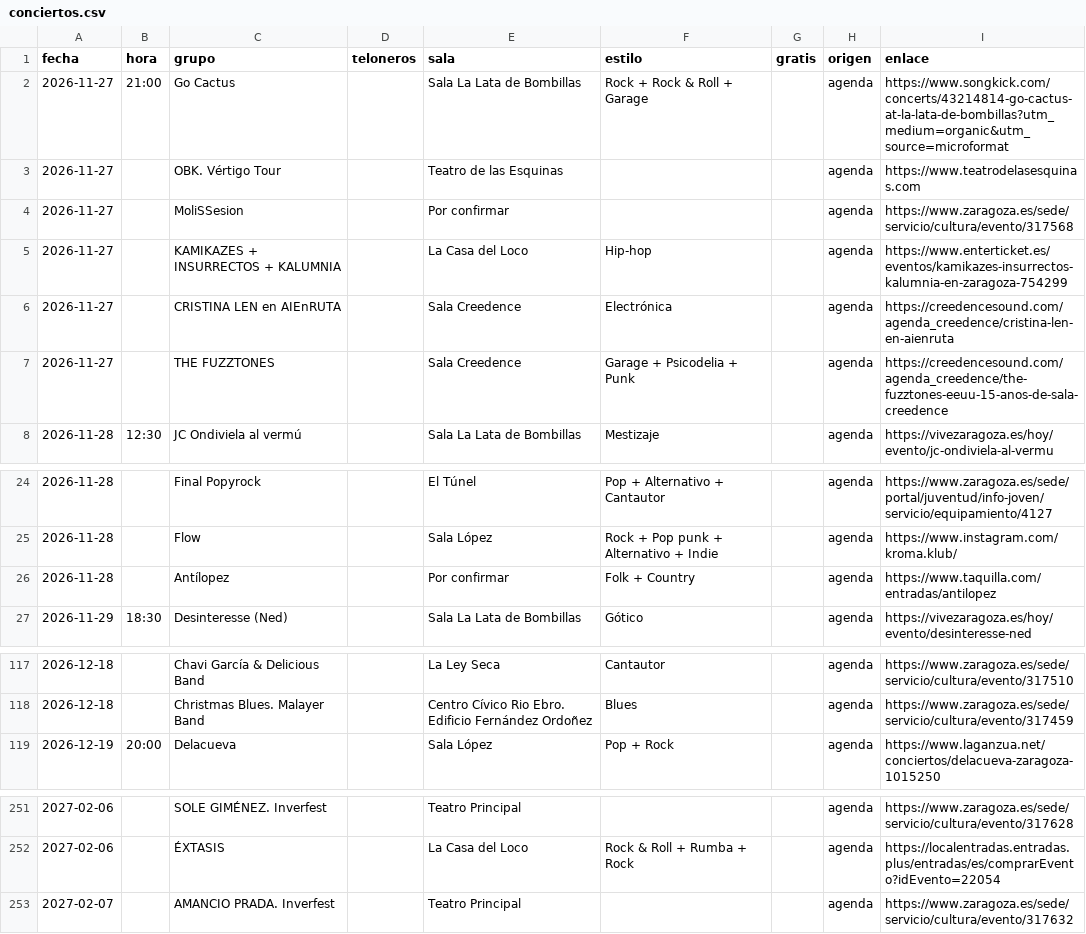
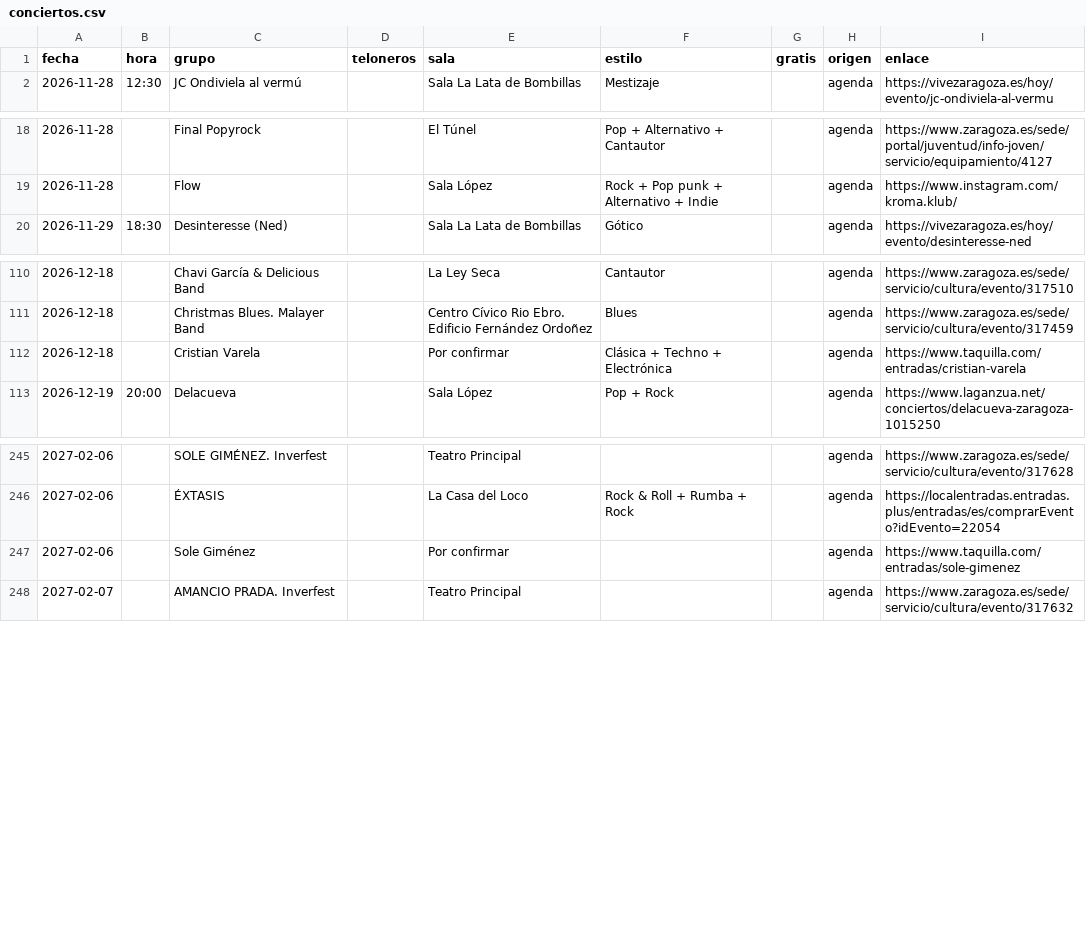
Before and after one commit to aalbae/zgz-datos, a CSV file: conciertos.csv, drawn as a sheet; only a part is shown, gaps mark what is left out; removed rows and columns are numbered as before the commit, all else as after; the diff names each change by its address in the sheet, - before the commit and + after, or states it on an @@ line.

```diff
--- a/conciertos.csv
+++ b/conciertos.csv
-row 2: 2026-11-27 | 21:00 | Go Cactus |  | Sala La Lata de Bombillas | Rock + Rock & Roll + Garage |  | agenda | https://www.songkick.com/concerts/43214814-go-cactus-at-la-lata-de-bombillas?utm_medium=organic&utm_source=microformat
-row 3: 2026-11-27 |  | OBK. Vértigo Tour |  | Teatro de las Esquinas |  |  | agenda | https://www.teatrodelasesquinas.com
-row 4: 2026-11-27 |  | MoliSSesion |  | Por confirmar |  |  | agenda | https://www.zaragoza.es/sede/servicio/cultura/evento/317568
-row 5: 2026-11-27 |  | KAMIKAZES + INSURRECTOS + KALUMNIA |  | La Casa del Loco | Hip-hop |  | agenda | https://www.enterticket.es/eventos/kamikazes-insurrectos-kalumnia-en-zaragoza-754299
-row 6: 2026-11-27 |  | CRISTINA LEN en AIEnRUTA |  | Sala Creedence | Electrónica |  | agenda | https://creedencesound.com/agenda_creedence/cristina-len-en-aienruta
-row 7: 2026-11-27 |  | THE FUZZTONES |  | Sala Creedence | Garage + Psicodelia + Punk |  | agenda | https://creedencesound.com/agenda_creedence/the-fuzztones-eeuu-15-anos-de-sala-creedence
-row 26: 2026-11-28 |  | Antílopez |  | Por confirmar | Folk + Country |  | agenda | https://www.taquilla.com/entradas/antilopez
+row 112: 2026-12-18 |  | Cristian Varela |  | Por confirmar | Clásica + Techno + Electrónica |  | agenda | https://www.taquilla.com/entradas/cristian-varela
+row 247: 2027-02-06 |  | Sole Giménez |  | Por confirmar |  |  | agenda | https://www.taquilla.com/entradas/sole-gimenez
```
Also changed, not shown: estilos.csv, 1 other file.
